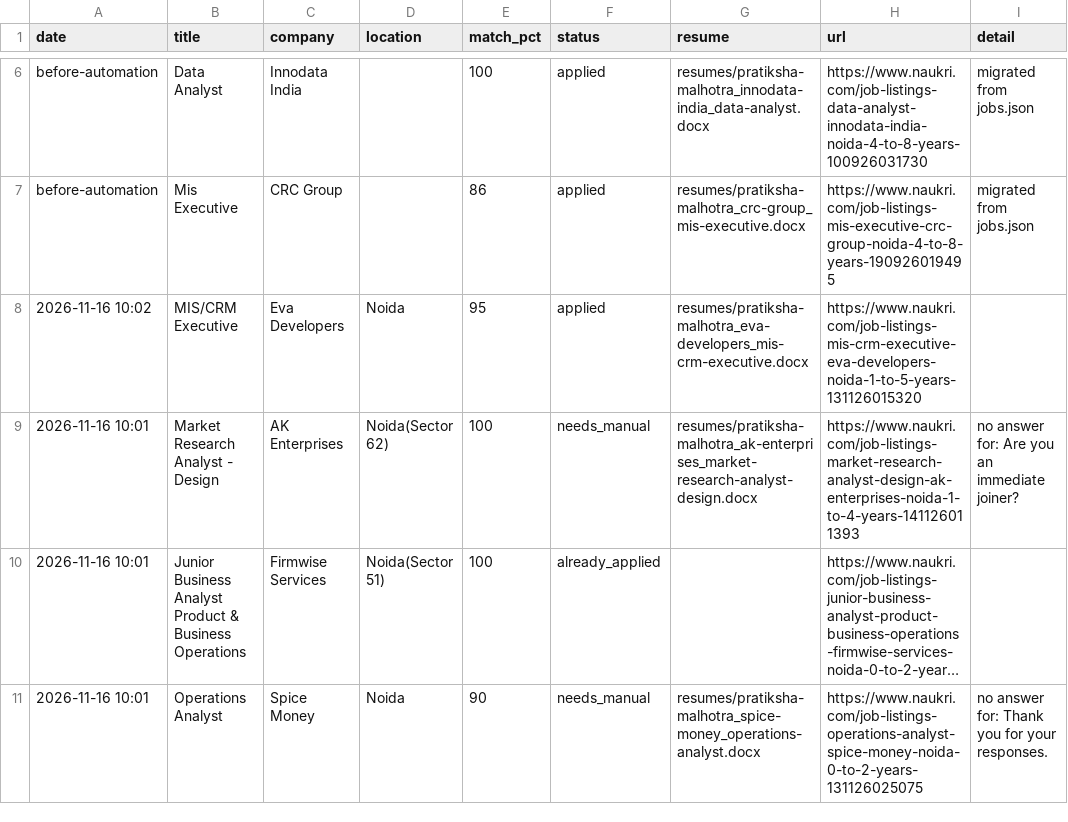
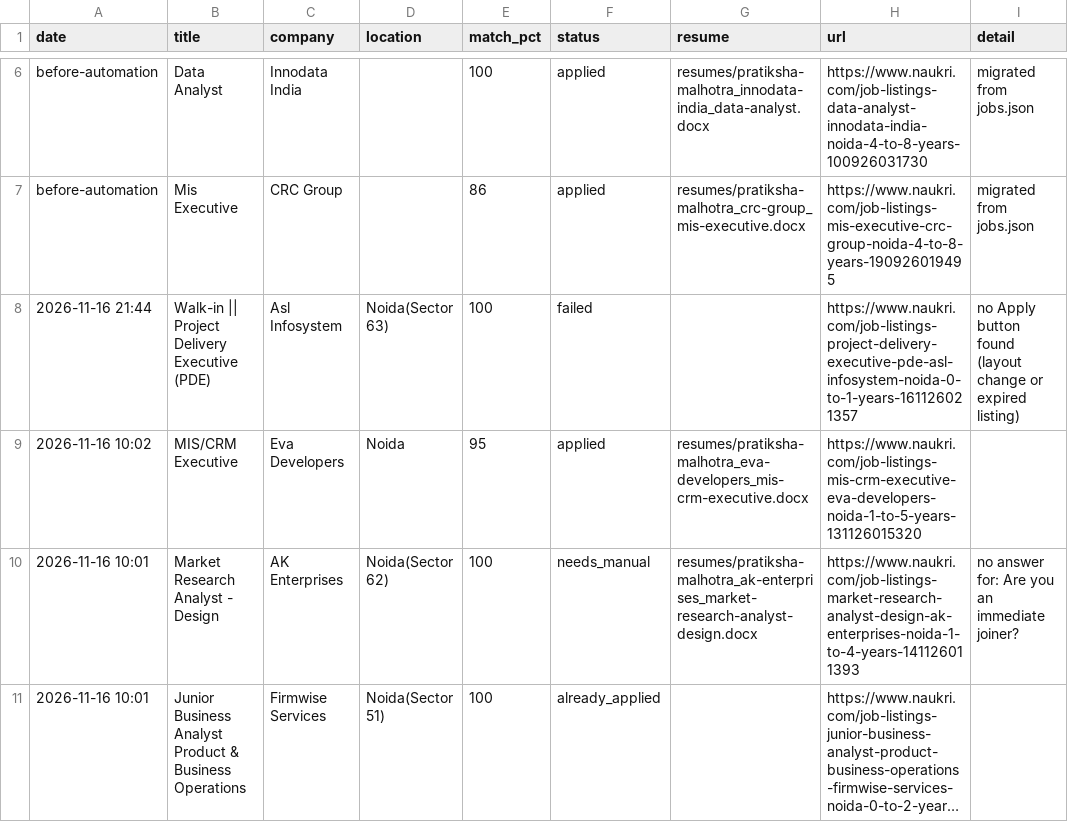
Before and after one commit to RaishavHanspal/NaukriAutoApplier, a CSV file: applied_jobs.csv, drawn as a sheet; only a part is shown, gaps mark what is left out; the shorter side is filled out with more unchanged rows; long unchanged cells end in ….

```diff
--- a/applied_jobs.csv
+++ b/applied_jobs.csv
@@ -7,2 +7,3 @@ before-automation,Data Analyst,Innodata India,,100,applied,resumes/pratiksha-mal
 before-automation,Mis Executive,CRC Group,,86,applied,resumes/pratiksha-malhotra_crc-group_mis-executive.docx,https://www.naukri.com/job-listings-mis-executive-crc-group-noida-4-to-8-years-190926019495,migrated from jobs.json
+2026-11-16 21:44,Walk-in || Project Delivery Executive (PDE),Asl Infosystem,Noida(Sector 63),100,failed,,https://www.naukri.com/job-listings-project-delivery-executive-pde-asl-infosystem-noida-0-to-1-years-161126021357,no Apply button found (layout change or expired listing)
 2026-11-16 10:02,MIS/CRM Executive,Eva Developers,Noida,95,applied,resumes/pratiksha-malhotra_eva-developers_mis-crm-executive.docx,https://www.naukri.com/job-listings-mis-crm-executive-eva-developers-noida-1-to-5-years-131126015320,
```
Also changed, not shown: 4 other files.
